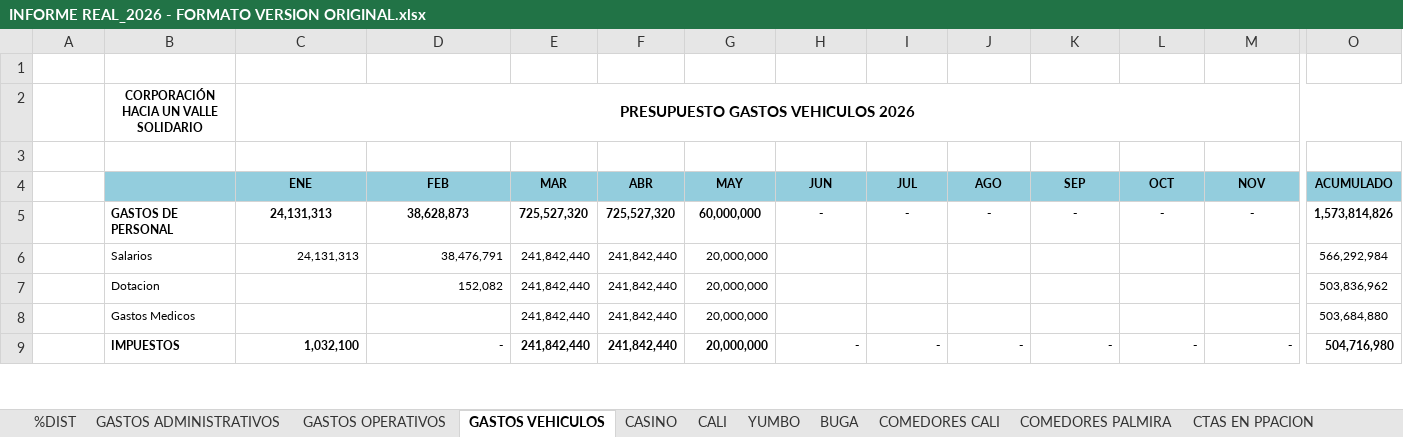
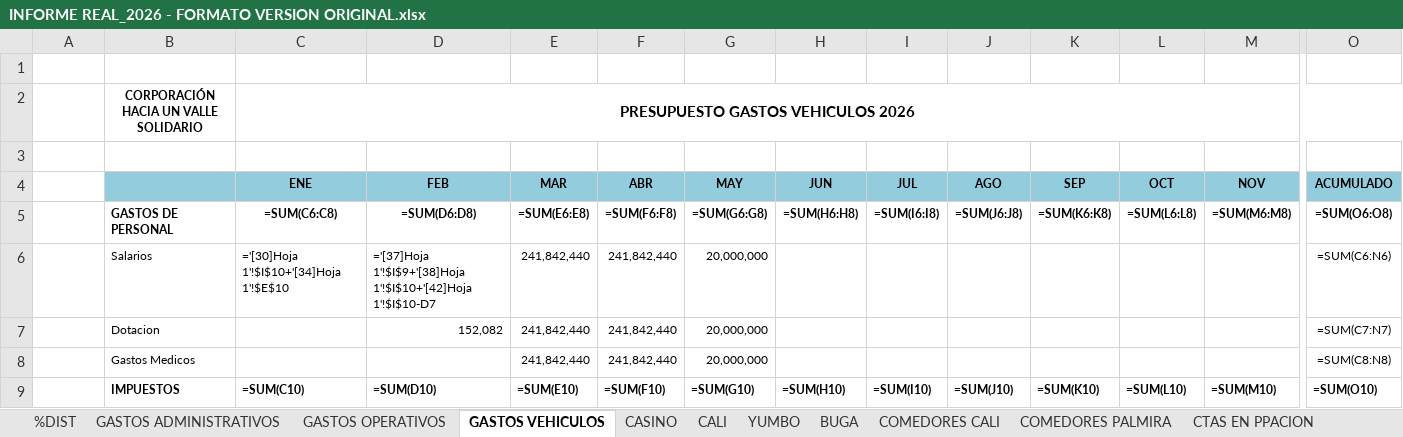
Before and after one commit to erpplaneacion-eng/adriana, an Excel workbook: INFORME REAL_2026 - FORMATO VERSION ORIGINAL.xlsx, sheet GASTOS VEHICULOS, drawn as a sheet; only a part is shown, gaps mark what is left out; values as stored, in another font and other column widths than the file's, no borders; formulas without a stored value are shown as written; the diff covers the shown part only; the diff names each change by its address in the sheet, - before the commit and + after, or states it on an @@ line.

```diff
--- a/INFORME REAL_2026 - FORMATO VERSION ORIGINAL.xlsx (sheet GASTOS VEHICULOS)
+++ b/INFORME REAL_2026 - FORMATO VERSION ORIGINAL.xlsx (sheet GASTOS VEHICULOS)
-C5 (ENE): 24,131,313
+C5 (ENE): =SUM(C6:C8)
-D5 (FEB): 38,628,873
+D5 (FEB): =SUM(D6:D8)
-E5 (MAR): 725,527,320
+E5 (MAR): =SUM(E6:E8)
-F5 (ABR): 725,527,320
+F5 (ABR): =SUM(F6:F8)
-G5 (MAY): 60,000,000
+G5 (MAY): =SUM(G6:G8)
-H5 (JUN): -
+H5 (JUN): =SUM(H6:H8)
-I5 (JUL): -
+I5 (JUL): =SUM(I6:I8)
-J5 (AGO): -
+J5 (AGO): =SUM(J6:J8)
-K5 (SEP): -
+K5 (SEP): =SUM(K6:K8)
-L5 (OCT): -
+L5 (OCT): =SUM(L6:L8)
-M5 (NOV): -
+M5 (NOV): =SUM(M6:M8)
-O5 (ACUMULADO): 1,573,814,826
+O5 (ACUMULADO): =SUM(O6:O8)
-C6 (ENE): 24,131,313
+C6 (ENE): ='[30]Hoja 1'!$I$10+'[34]Hoja 1'!$E$10
-D6 (FEB): 38,476,791
+D6 (FEB): ='[37]Hoja 1'!$I$9+'[38]Hoja 1'!$I$10+'[42]Hoja 1'!$I$10-D7
-O6 (ACUMULADO): 566,292,984
+O6 (ACUMULADO): =SUM(C6:N6)
-O7 (ACUMULADO): 503,836,962
+O7 (ACUMULADO): =SUM(C7:N7)
-O8 (ACUMULADO): 503,684,880
+O8 (ACUMULADO): =SUM(C8:N8)
-C9 (ENE): 1,032,100
+C9 (ENE): =SUM(C10)
-D9 (FEB): -
+D9 (FEB): =SUM(D10)
-E9 (MAR): 241,842,440
+E9 (MAR): =SUM(E10)
-F9 (ABR): 241,842,440
+F9 (ABR): =SUM(F10)
-G9 (MAY): 20,000,000
+G9 (MAY): =SUM(G10)
-H9 (JUN): -
+H9 (JUN): =SUM(H10)
-I9 (JUL): -
+I9 (JUL): =SUM(I10)
-J9 (AGO): -
+J9 (AGO): =SUM(J10)
-K9 (SEP): -
+K9 (SEP): =SUM(K10)
-L9 (OCT): -
+L9 (OCT): =SUM(L10)
-M9 (NOV): -
+M9 (NOV): =SUM(M10)
-O9 (ACUMULADO): 504,716,980
+O9 (ACUMULADO): =SUM(O10)
```
Also changed, not shown: 90 edited cells elsewhere in this sheet, sheet PYG TOTAL, sheet CALI, sheet COMEDORES CALI, sheet COMEDORES PALMIRA, sheet %DIST, sheet BUGA, 6 more sheets, hidden cells, 3 other files.
